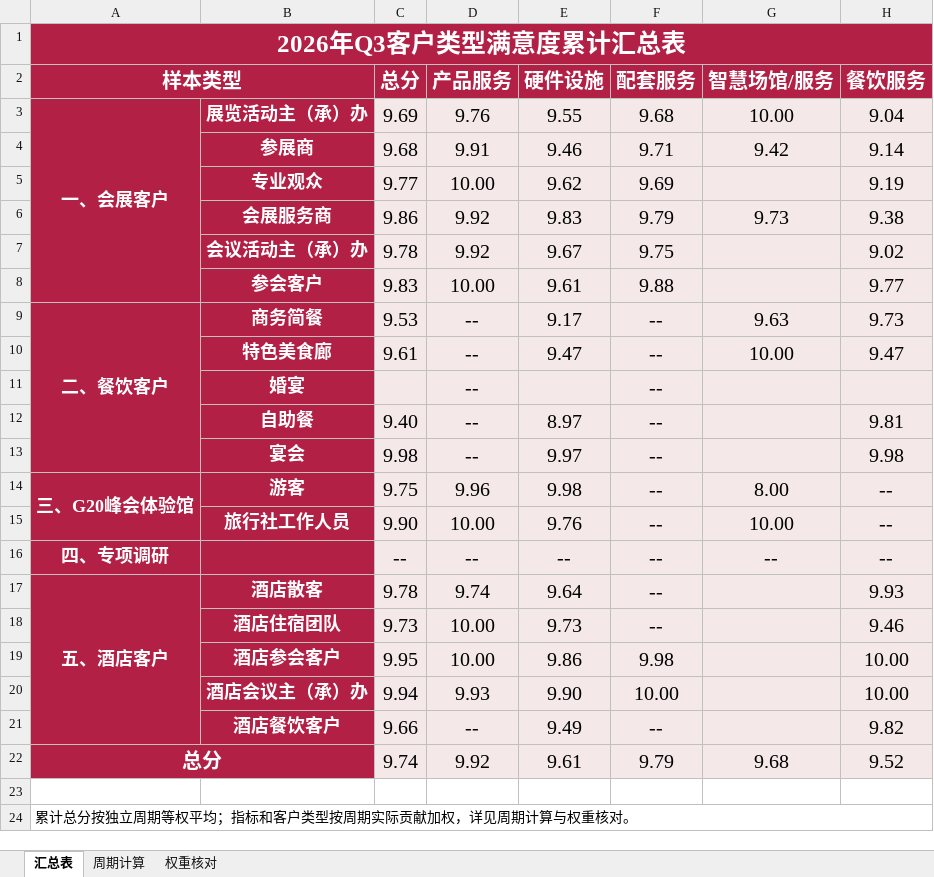
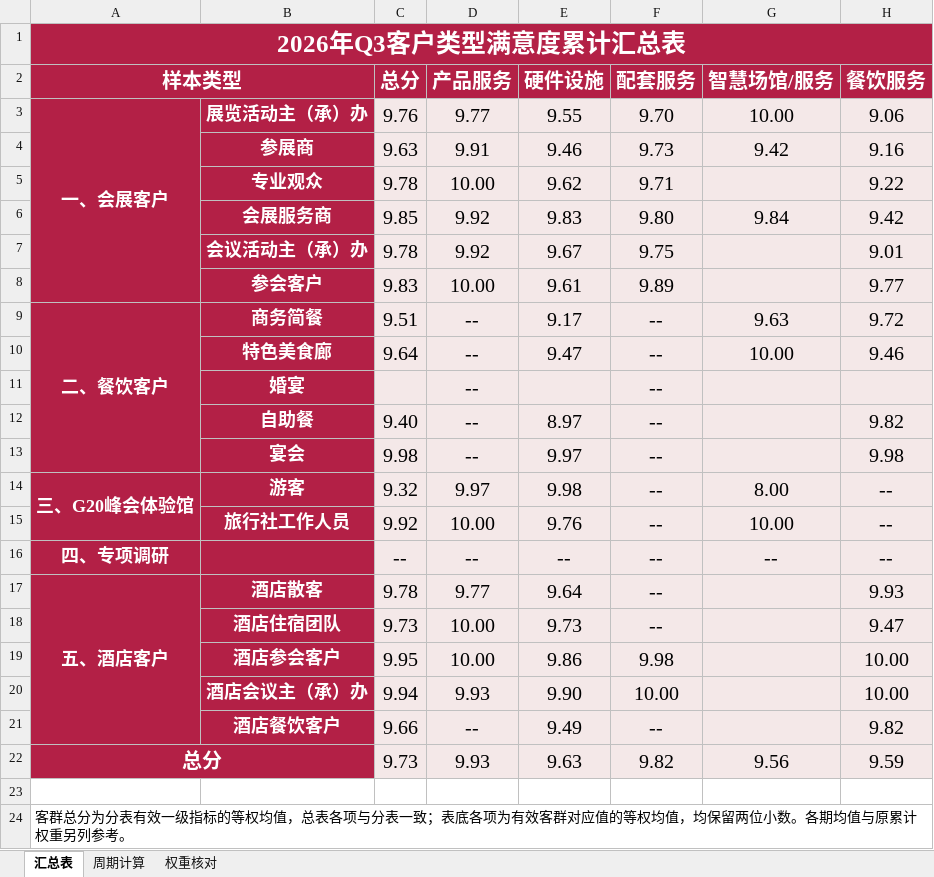
Before and after one commit to Mykeyb2004/hangbo, an Excel workbook: data/satisfaction_summary/2026/Q3/Q3客户类型满意度汇总表.xlsx, sheet 汇总表, drawn as a sheet; values as stored, in another font and other column widths than the file's, no borders; removed rows and columns are numbered as before the commit, all else as after; the diff names each change by its address in the sheet, - before the commit and + after, or states it on an @@ line.

```diff
--- a/data/satisfaction_summary/2026/Q3/Q3客户类型满意度汇总表.xlsx (sheet 汇总表)
+++ b/data/satisfaction_summary/2026/Q3/Q3客户类型满意度汇总表.xlsx (sheet 汇总表)
-C3 (总分): 9.69
+C3 (总分): 9.76
-D3 (产品服务): 9.76
+D3 (产品服务): 9.77
-F3 (配套服务): 9.68
+F3 (配套服务): 9.70
-H3 (餐饮服务): 9.04
+H3 (餐饮服务): 9.06
-C4 (总分): 9.68
+C4 (总分): 9.63
-F4 (配套服务): 9.71
+F4 (配套服务): 9.73
-H4 (餐饮服务): 9.14
+H4 (餐饮服务): 9.16
-C5 (总分): 9.77
+C5 (总分): 9.78
-F5 (配套服务): 9.69
+F5 (配套服务): 9.71
-H5 (餐饮服务): 9.19
+H5 (餐饮服务): 9.22
-C6 (总分): 9.86
+C6 (总分): 9.85
-F6 (配套服务): 9.79
+F6 (配套服务): 9.80
-G6 (智慧场馆/服务): 9.73
+G6 (智慧场馆/服务): 9.84
-H6 (餐饮服务): 9.38
+H6 (餐饮服务): 9.42
-H7 (餐饮服务): 9.02
+H7 (餐饮服务): 9.01
-F8 (配套服务): 9.88
+F8 (配套服务): 9.89
-C9 (总分): 9.53
+C9 (总分): 9.51
-H9 (餐饮服务): 9.73
+H9 (餐饮服务): 9.72
-C10 (总分): 9.61
+C10 (总分): 9.64
-H10 (餐饮服务): 9.47
+H10 (餐饮服务): 9.46
-H12 (餐饮服务): 9.81
+H12 (餐饮服务): 9.82
-C14 (总分): 9.75
+C14 (总分): 9.32
-D14 (产品服务): 9.96
+D14 (产品服务): 9.97
-C15 (总分): 9.90
+C15 (总分): 9.92
-D17 (产品服务): 9.74
+D17 (产品服务): 9.77
-H18 (餐饮服务): 9.46
+H18 (餐饮服务): 9.47
-row 22: 总分 |  | 9.74 | 9.92 | 9.61 | 9.79 | 9.68 | 9.52
+row 22: 总分 |  | 9.73 | 9.93 | 9.63 | 9.82 | 9.56 | 9.59
-A24 (样本类型): 累计总分按独立周期等权平均；指标和客户类型按周期实际贡献加权，详见周期计算与权重核对。
+A24 (样本类型): 客群总分为分表有效一级指标的等权均值，总表各项与分表一致；表底各项为有效客群对应值的等权均值，均保留两位小数。各期均值与原累计权重另列参考。
```
Also changed, not shown: sheet 周期计算, sheet 权重核对, data/satisfaction_detail/2026/Q3/会展服务商.xlsx, data/satisfaction_detail/2026/Q3/旅行社工作人员.xlsx, 18 other files.
